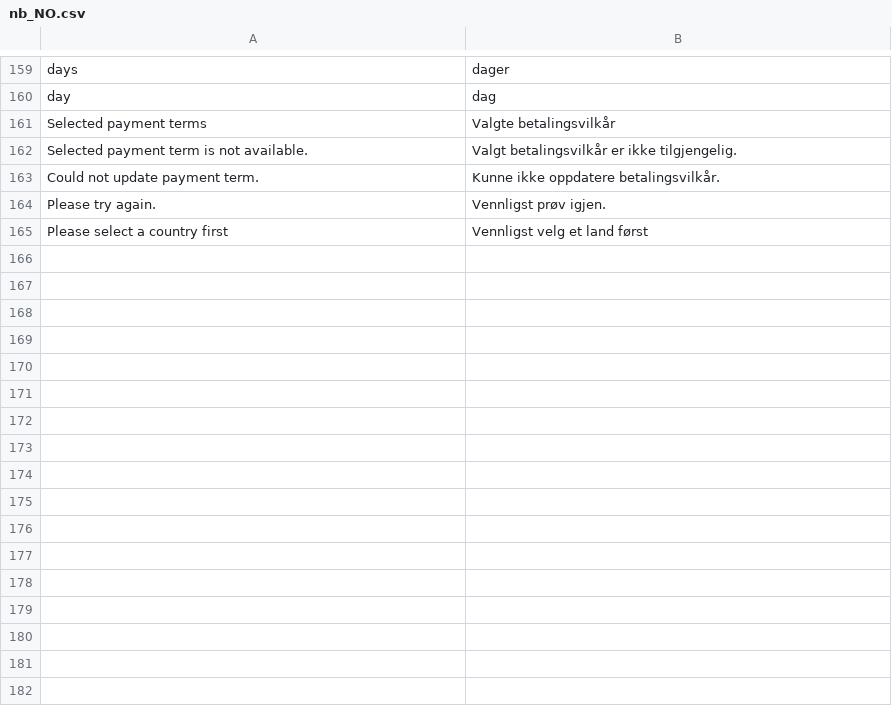
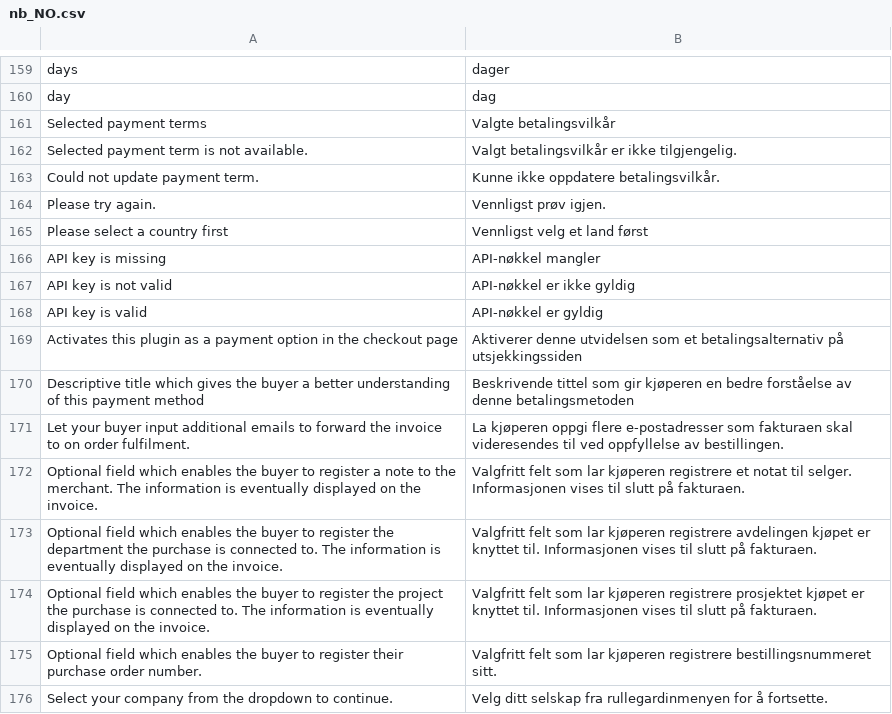
Before and after one commit to two-inc/magento-plugin, a CSV file: i18n/nb_NO.csv, drawn as a sheet; only a part is shown, gaps mark what is left out.

Commit message:
chore(i18n): auto-translate NO/SE for keys present only in nl_NL
Audit of i18n/nl_NL.csv vs i18n/nb_NO.csv + i18n/sv_SE.csv found
11 keys in NL with no Norwegian translation and 8 with no Swedish.
All are buyer-facing admin labels / config-field help text plus
the new "Select your company from the dropdown to continue."
checkout hint.

Translations below are LLM-auto-generated and have NOT been
reviewed by a native speaker. Tracked in ABN-434 for team review;
please flag any wording that needs adjustment. The English source
remains the fallback if a translation is wrong — no production
breakage risk.

Norwegian additions (nb_NO):
  - API key is missing / is not valid / is valid (×3)
  - Activates this plugin as a payment option in the checkout page
  - Descriptive title which gives the buyer a better understanding
    of this payment method
  - Let your buyer input additional emails to forward the invoice
    to on order fulfilment.
  - Optional field which enables the buyer to register a note /
    department / project / PO number (×4)
  - Select your company from the dropdown to continue.

Swedish additions (sv_SE) — same set minus the 3 "API key …"
keys, which were already present.

Cross-ref: ABN-434.

```diff
--- a/i18n/nb_NO.csv
+++ b/i18n/nb_NO.csv
@@ -165 +165,12 @@ day,dag
 "Please select a country first","Vennligst velg et land først"
+"API key is missing","API-nøkkel mangler"
+"API key is not valid","API-nøkkel er ikke gyldig"
+"API key is valid","API-nøkkel er gyldig"
+"Activates this plugin as a payment option in the checkout page","Aktiverer denne utvidelsen som et betalingsalternativ på utsjekkingssiden"
+"Descriptive title which gives the buyer a better understanding of this payment method","Beskrivende tittel som gir kjøperen en bedre forståelse av denne betalingsmetoden"
+"Let your buyer input additional emails to forward the invoice to on order fulfilment.","La kjøperen oppgi flere e-postadresser som fakturaen skal videresendes til ved oppfyllelse av bestillingen."
+"Optional field which enables the buyer to register a note to the merchant. The information is eventually displayed on the invoice.","Valgfritt felt som lar kjøperen registrere et notat til selger. Informasjonen vises til slutt på fakturaen."
+"Optional field which enables the buyer to register the department the purchase is connected to. The information is eventually displayed on the invoice.","Valgfritt felt som lar kjøperen registrere avdelingen kjøpet er knyttet til. Informasjonen vises til slutt på fakturaen."
+"Optional field which enables the buyer to register the project the purchase is connected to. The information is eventually displayed on the invoice.","Valgfritt felt som lar kjøperen registrere prosjektet kjøpet er knyttet til. Informasjonen vises til slutt på fakturaen."
+"Optional field which enables the buyer to register their purchase order number.","Valgfritt felt som lar kjøperen registrere bestillingsnummeret sitt."
+"Select your company from the dropdown to continue.","Velg ditt selskap fra rullegardinmenyen for å fortsette."
```
Also changed, not shown: i18n/sv_SE.csv.
